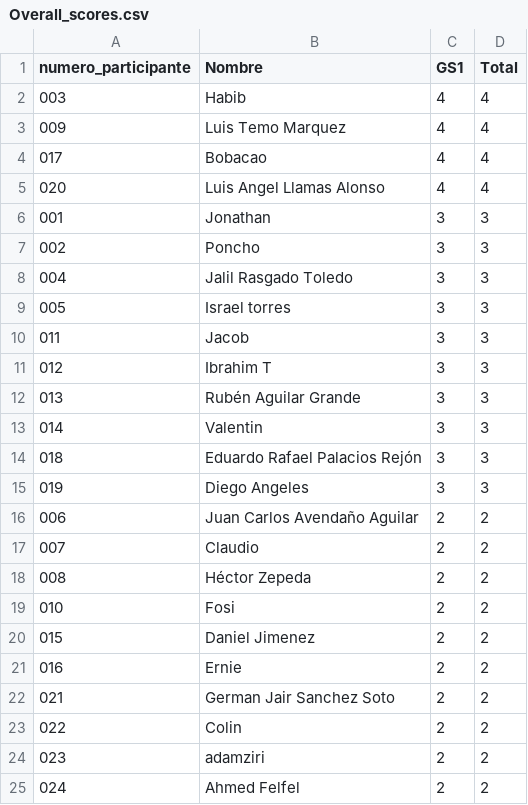
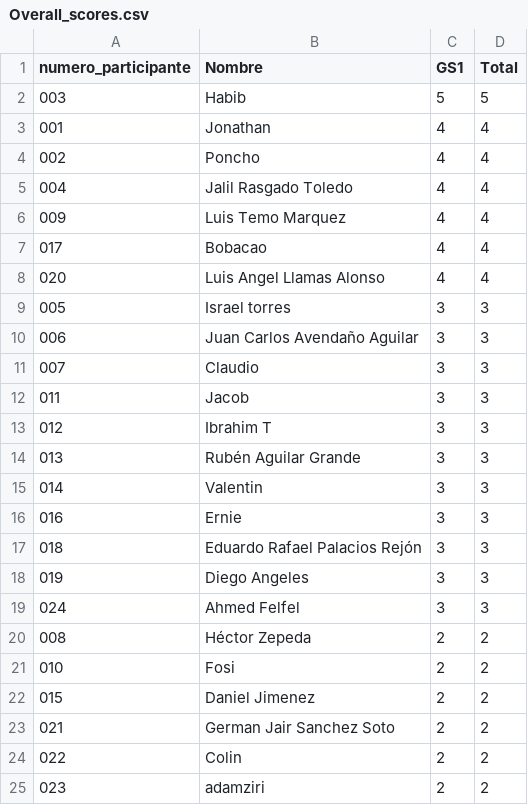
Before and after one commit to alffajardo/Qatar2022, a CSV file: Overall_scores.csv, drawn as a sheet.

```diff
--- a/Overall_scores.csv
+++ b/Overall_scores.csv
@@ -1,3 +1,6 @@
 numero_participante,Nombre,GS1,Total
-003,Habib,4,4
+003,Habib,5,5
+001,Jonathan,4,4
+002,Poncho,4,4
+004,Jalil Rasgado Toledo,4,4
 009,Luis Temo Marquez,4,4
@@ -5,6 +8,5 @@ numero_participante,Nombre,GS1,Total
 020,Luis Angel Llamas Alonso,4,4
-001,Jonathan,3,3
-002,Poncho,3,3
-004,Jalil Rasgado Toledo,3,3
 005,Israel torres,3,3
+006,Juan Carlos Avendaño Aguilar,3,3
+007,Claudio,3,3
 011,Jacob,3,3
@@ -13,6 +15,6 @@ numero_participante,Nombre,GS1,Total
 014,Valentin,3,3
+016,Ernie,3,3
 018,Eduardo Rafael Palacios Rejón,3,3
 019,Diego Angeles,3,3
-006,Juan Carlos Avendaño Aguilar,2,2
-007,Claudio,2,2
+024,Ahmed Felfel,3,3
 008,Héctor Zepeda,2,2
@@ -20,3 +22,2 @@ numero_participante,Nombre,GS1,Total
 015,Daniel Jimenez,2,2
-016,Ernie,2,2
 021,German Jair Sanchez Soto,2,2
@@ -24,2 +25 @@ numero_participante,Nombre,GS1,Total
 023,adamziri,2,2
-024,Ahmed Felfel,2,2
```
Also changed, not shown: GS1_complete_scores.csv, 1 other file.
